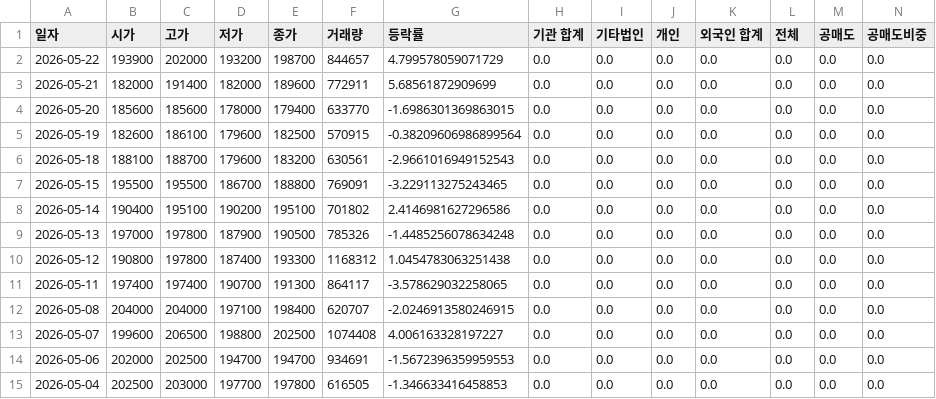
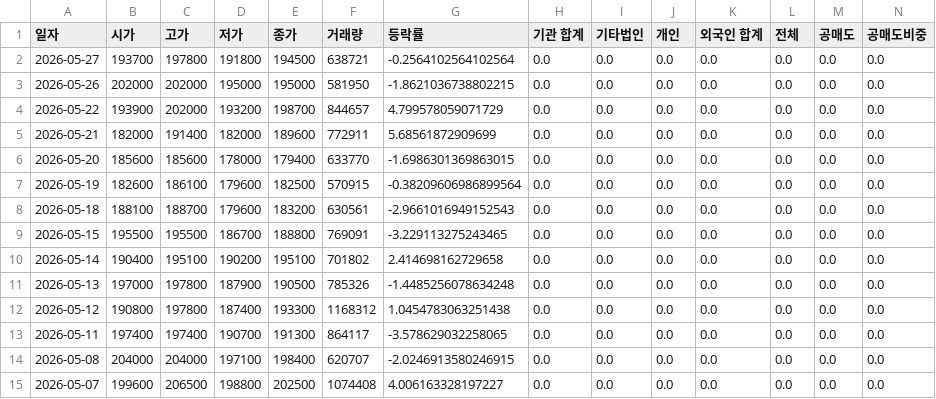
Before and after one commit to ccyun95/Pharma_bio_work, a CSV file: data/Celltrion_068270_stock_data.csv, drawn as a sheet; only a part is shown; the shorter side is filled out with more unchanged rows; addresses are those after the commit; rows hold the shown columns only; the diff names each change by its address in the sheet, - before the commit and + after, or states it on an @@ line.

```diff
--- a/data/Celltrion_068270_stock_data.csv
+++ b/data/Celltrion_068270_stock_data.csv
+row 2: 2026-05-27 | 193700 | 197800 | 191800 | 194500 | 638721 | -0.2564102564102564 | 0.0 | 0.0 | 0.0 | 0.0 | 0.0 | 0.0 | 0.0
+row 3: 2026-05-26 | 202000 | 202000 | 195000 | 195000 | 581950 | -1.8621036738802215 | 0.0 | 0.0 | 0.0 | 0.0 | 0.0 | 0.0 | 0.0
-G10 (등락률): 2.4146981627296586
+G10 (등락률): 2.414698162729658
```
Also changed, not shown: data/ABL_Bio_298380_stock_data.csv, data/Alteogen_196170_stock_data.csv, 22 other files.
